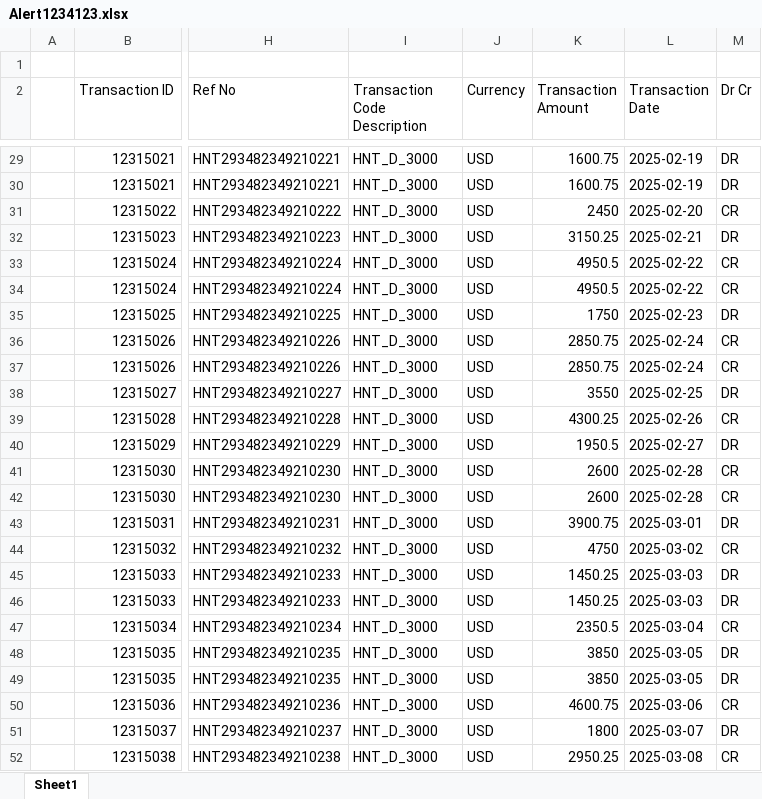
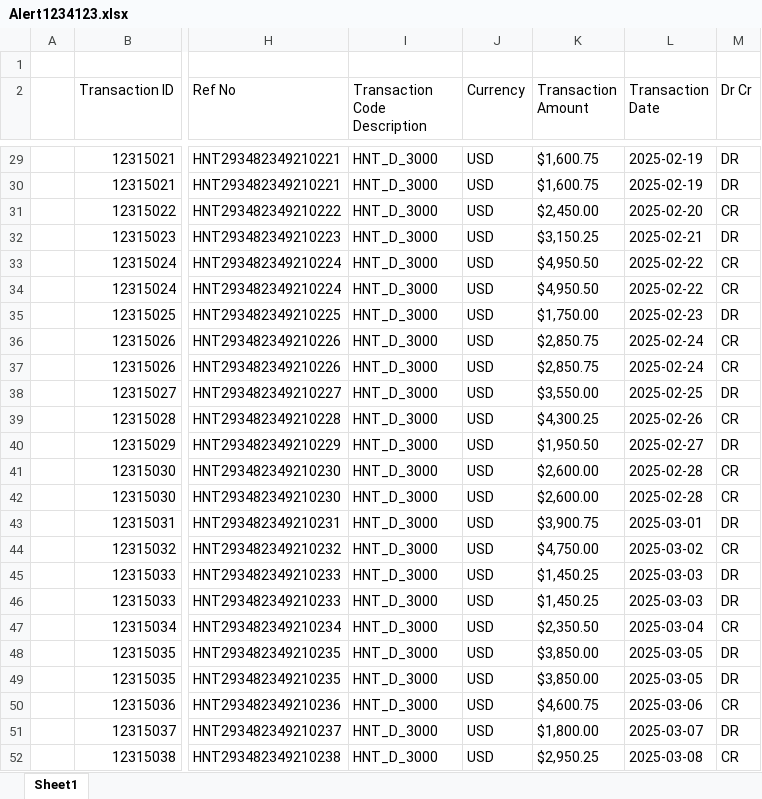
Before and after one commit to RohitSingh-04/PreAnalysis-Automation, an Excel workbook: sample_data/Alert1234123.xlsx, sheet Sheet1, drawn as a sheet; only a part is shown, gaps mark what is left out; values as stored, in another font and other column widths than the file's, no borders; the diff covers the shown part only; the diff names each change by its address in the sheet, - before the commit and + after, or states it on an @@ line.

```diff
--- a/sample_data/Alert1234123.xlsx (sheet Sheet1)
+++ b/sample_data/Alert1234123.xlsx (sheet Sheet1)
-K29:K30 (Transaction Amount): 1600.75
+K29:K30 (Transaction Amount): $1,600.75
-K31 (Transaction Amount): 2450
+K31 (Transaction Amount): $2,450.00
-K32 (Transaction Amount): 3150.25
+K32 (Transaction Amount): $3,150.25
-K33:K34 (Transaction Amount): 4950.5
+K33:K34 (Transaction Amount): $4,950.50
-K35 (Transaction Amount): 1750
+K35 (Transaction Amount): $1,750.00
-K36:K37 (Transaction Amount): 2850.75
+K36:K37 (Transaction Amount): $2,850.75
-K38 (Transaction Amount): 3550
+K38 (Transaction Amount): $3,550.00
-K39 (Transaction Amount): 4300.25
+K39 (Transaction Amount): $4,300.25
-K40 (Transaction Amount): 1950.5
+K40 (Transaction Amount): $1,950.50
-K41:K42 (Transaction Amount): 2600
+K41:K42 (Transaction Amount): $2,600.00
-K43 (Transaction Amount): 3900.75
+K43 (Transaction Amount): $3,900.75
-K44 (Transaction Amount): 4750
+K44 (Transaction Amount): $4,750.00
-K45:K46 (Transaction Amount): 1450.25
+K45:K46 (Transaction Amount): $1,450.25
-K47 (Transaction Amount): 2350.5
+K47 (Transaction Amount): $2,350.50
-K48:K49 (Transaction Amount): 3850
+K48:K49 (Transaction Amount): $3,850.00
-K50 (Transaction Amount): 4600.75
+K50 (Transaction Amount): $4,600.75
-K51 (Transaction Amount): 1800
+K51 (Transaction Amount): $1,800.00
-K52 (Transaction Amount): 2950.25
+K52 (Transaction Amount): $2,950.25
```
Also changed, not shown: 26 edited cells elsewhere in this sheet, sample_data/Alert1232342.xlsx, 54 other files.
